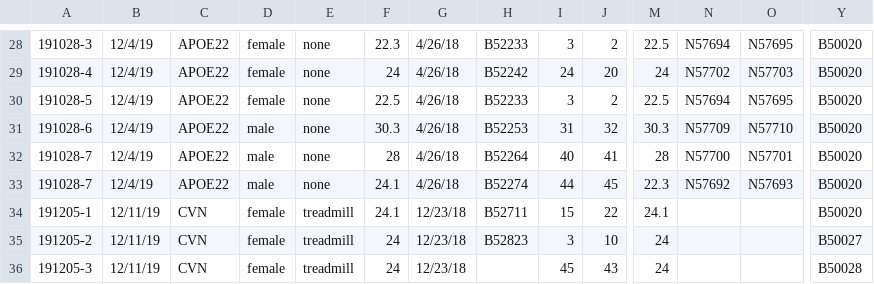
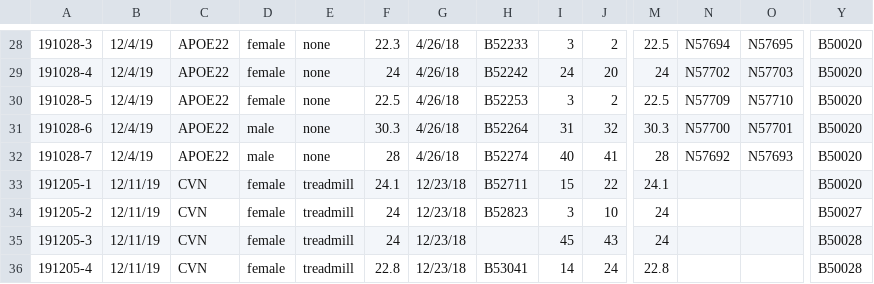
Before and after one commit to portokalh/skullstrip, a CSV file: book_keeping/QCLAB_AD_mice.csv, drawn as a sheet; only a part is shown, gaps mark what is left out; the shorter side is filled out with more unchanged rows; rows hold the shown columns only; the diff names each change by its address in the sheet, - before the commit and + after, or states it on an @@ line.

Commit message:
fixed duplicates

```diff
--- a/book_keeping/QCLAB_AD_mice.csv
+++ b/book_keeping/QCLAB_AD_mice.csv
-H30: B52233
+H30: B52253
-N30: N57694
+N30: N57709
-O30: N57695
+O30: N57710
-H31: B52253
+H31: B52264
-N31: N57709
+N31: N57700
-O31: N57710
+O31: N57701
-H32: B52264
+H32: B52274
-N32: N57700
+N32: N57692
-O32: N57701
+O32: N57693
-row 33: 191028-7 | 12/4/19 | APOE22 | male | none | 24.1 | 4/26/18 | B52274 | 44 | 45 | 22.3 | N57692 | N57693 | B50020
```
